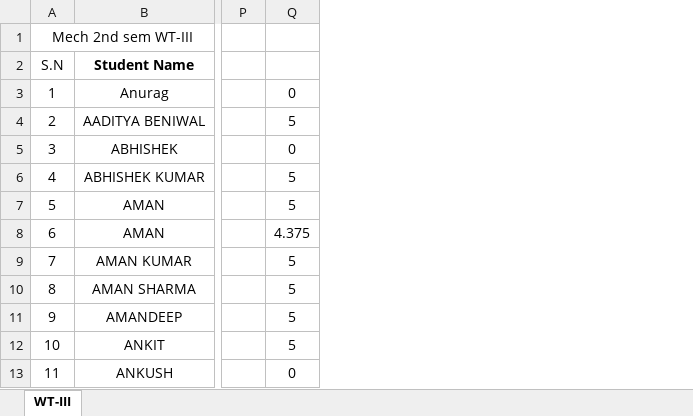
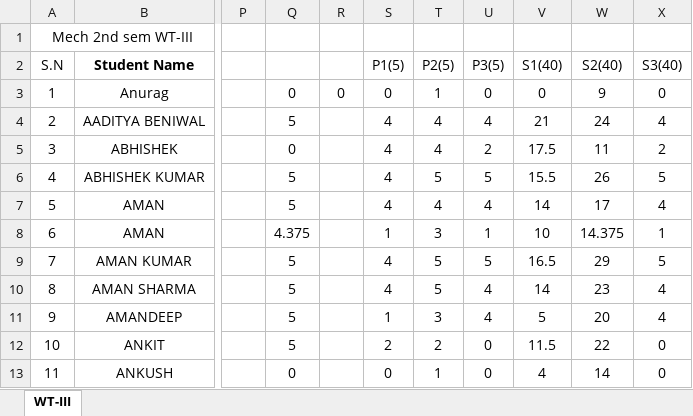
Before and after one commit to mechanicalcodingthunder/MechanicalCodingThunder.github.io, an Excel workbook: static/Upload/4th sem.xlsx, sheet WT-III, drawn as a sheet; only a part is shown, gaps mark what is left out; values as stored, in another font and other column widths than the file's, no borders; conditional formats not drawn; the diff names each change by its address in the sheet, - before the commit and + after, or states it on an @@ line.

```diff
--- a/static/Upload/4th sem.xlsx (sheet WT-III)
+++ b/static/Upload/4th sem.xlsx (sheet WT-III)
+column R, row 3: 0
+column S (P1(5)), rows 3-13: 0 | 4 | 4 | 4 | 4 | 1 | 4 | 4 | 1 | 2 | 0
+column T (P2(5)), rows 3-13: 1 | 4 | 4 | 5 | 4 | 3 | 5 | 5 | 3 | 2 | 1
+column U (P3(5)), rows 3-13: 0 | 4 | 2 | 5 | 4 | 1 | 5 | 4 | 4 | 0 | 0
+column V (S1(40)), rows 3-13: 0 | 21 | 17.5 | 15.5 | 14 | 10 | 16.5 | 14 | 5 | 11.5 | 4
+column W (S2(40)), rows 3-13: 9 | 24 | 11 | 26 | 17 | 14.375 | 29 | 23 | 20 | 22 | 14
+column X (S3(40)), rows 3-13: 0 | 4 | 2 | 5 | 4 | 1 | 5 | 4 | 4 | 0 | 0
```
Also changed, not shown: static/Upload/2nd sem.xlsx.
